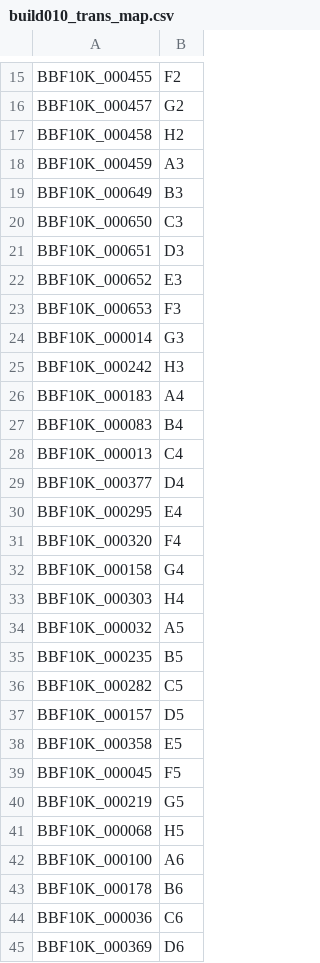
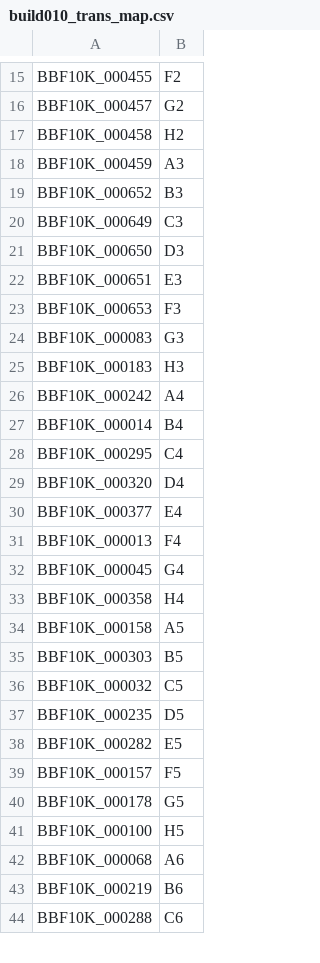
Before and after one commit to EndyLab/bionet-synthesis, a CSV file: builds/build010/build010_trans_map.csv, drawn as a sheet; only a part is shown, gaps mark what is left out; the diff covers the shown part only.

```diff
--- a/builds/build010/build010_trans_map.csv
+++ b/builds/build010/build010_trans_map.csv
@@ -18,28 +18,27 @@ BBF10K_000458,H2
 BBF10K_000459,A3
-BBF10K_000649,B3
-BBF10K_000650,C3
-BBF10K_000651,D3
-BBF10K_000652,E3
+BBF10K_000652,B3
+BBF10K_000649,C3
+BBF10K_000650,D3
+BBF10K_000651,E3
 BBF10K_000653,F3
-BBF10K_000014,G3
-BBF10K_000242,H3
-BBF10K_000183,A4
-BBF10K_000083,B4
-BBF10K_000013,C4
-BBF10K_000377,D4
-BBF10K_000295,E4
-BBF10K_000320,F4
-BBF10K_000158,G4
-BBF10K_000303,H4
-BBF10K_000032,A5
-BBF10K_000235,B5
-BBF10K_000282,C5
-BBF10K_000157,D5
-BBF10K_000358,E5
-BBF10K_000045,F5
-BBF10K_000219,G5
-BBF10K_000068,H5
-BBF10K_000100,A6
-BBF10K_000178,B6
-BBF10K_000036,C6
-BBF10K_000369,D6
+BBF10K_000083,G3
+BBF10K_000183,H3
+BBF10K_000242,A4
+BBF10K_000014,B4
+BBF10K_000295,C4
+BBF10K_000320,D4
+BBF10K_000377,E4
+BBF10K_000013,F4
+BBF10K_000045,G4
+BBF10K_000358,H4
+BBF10K_000158,A5
+BBF10K_000303,B5
+BBF10K_000032,C5
+BBF10K_000235,D5
+BBF10K_000282,E5
+BBF10K_000157,F5
+BBF10K_000178,G5
+BBF10K_000100,H5
+BBF10K_000068,A6
+BBF10K_000219,B6
+BBF10K_000288,C6
```
Also changed, not shown: 13 added rows, 12 removed rows and 38 edited cells elsewhere in this file, 1 other file.
